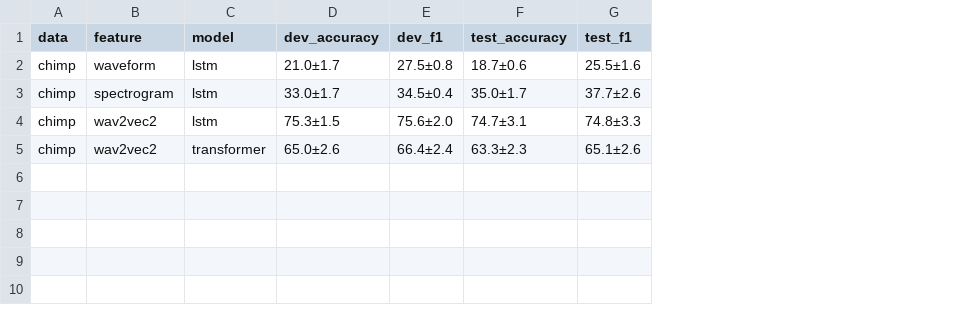
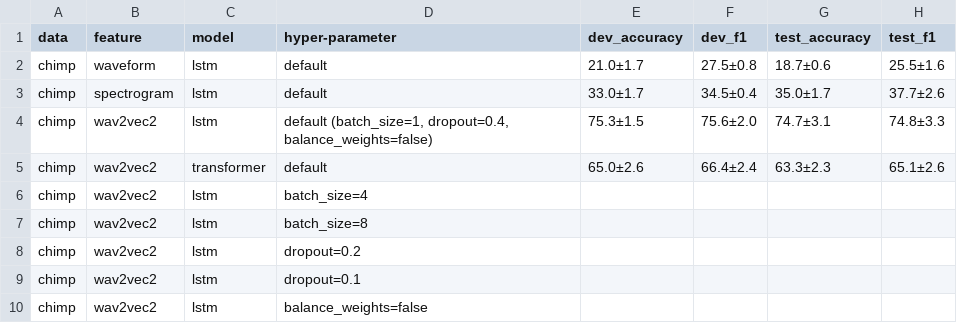
Before and after one commit to J22Melody/sed_great_ape, a CSV file: results/metrics.csv, drawn as a sheet; the diff names each change by its address in the sheet, - before the commit and + after, or states it on an @@ line.

Commit message:
add rows for hyper-parameter experiments

```diff
--- a/results/metrics.csv
+++ b/results/metrics.csv
+column D (hyper-parameter), rows 2-5: default | default | default (batch_size=1, dropout=0.4, balance_weights=false) | default
+row 6: chimp | wav2vec2 | lstm | batch_size=4
+row 7: chimp | wav2vec2 | lstm | batch_size=8
+row 8: chimp | wav2vec2 | lstm | dropout=0.2
+row 9: chimp | wav2vec2 | lstm | dropout=0.1
+row 10: chimp | wav2vec2 | lstm | balance_weights=false
```
